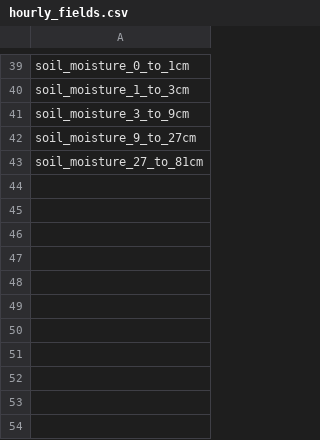
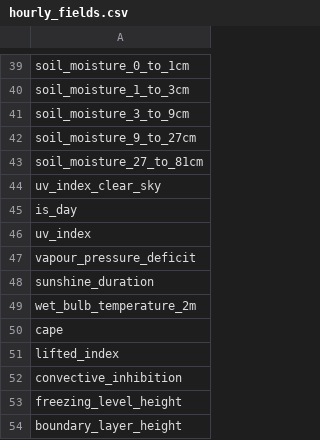
Before and after one commit to FogCast-Konstanz/Cronjob-Service, a CSV file: cron-runner/config/hourly_fields.csv, drawn as a sheet; only a part is shown, gaps mark what is left out.

Commit message:
add more fields and increase forecast time

```diff
--- a/cron-runner/config/hourly_fields.csv
+++ b/cron-runner/config/hourly_fields.csv
@@ -43 +43,12 @@ soil_moisture_9_to_27cm
 soil_moisture_27_to_81cm
+uv_index_clear_sky
+is_day
+uv_index
+vapour_pressure_deficit
+sunshine_duration
+wet_bulb_temperature_2m
+cape
+lifted_index
+convective_inhibition
+freezing_level_height
+boundary_layer_height
```
Also changed, not shown: 3 other files.
